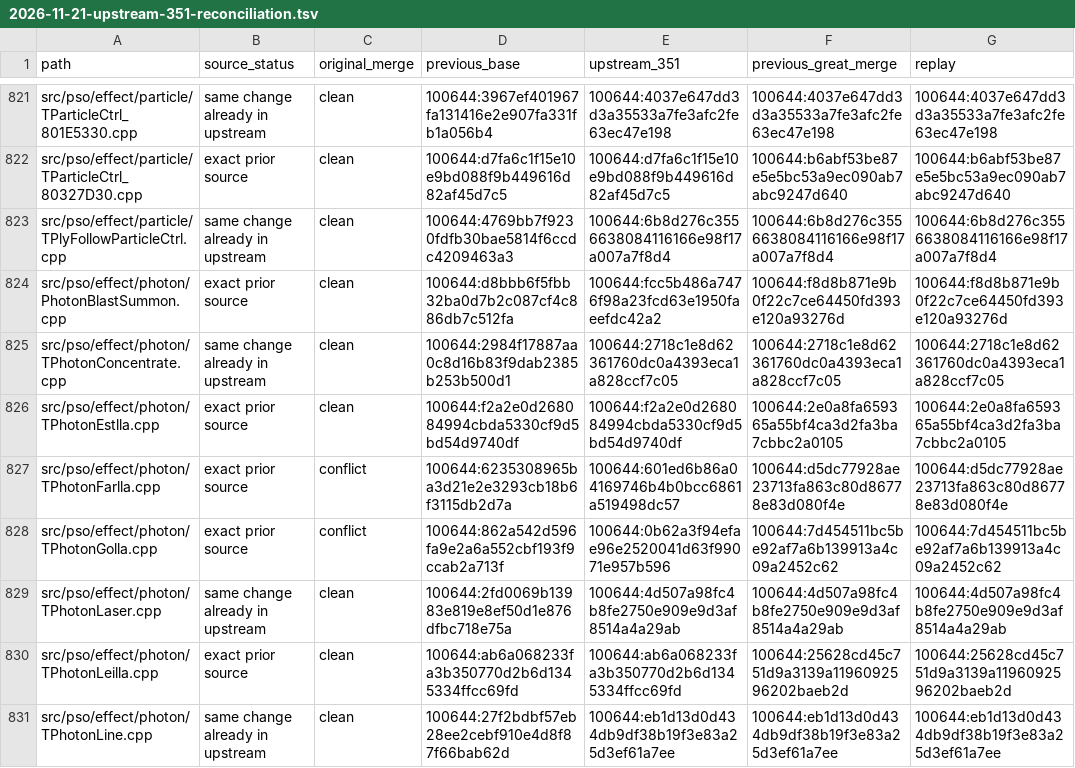
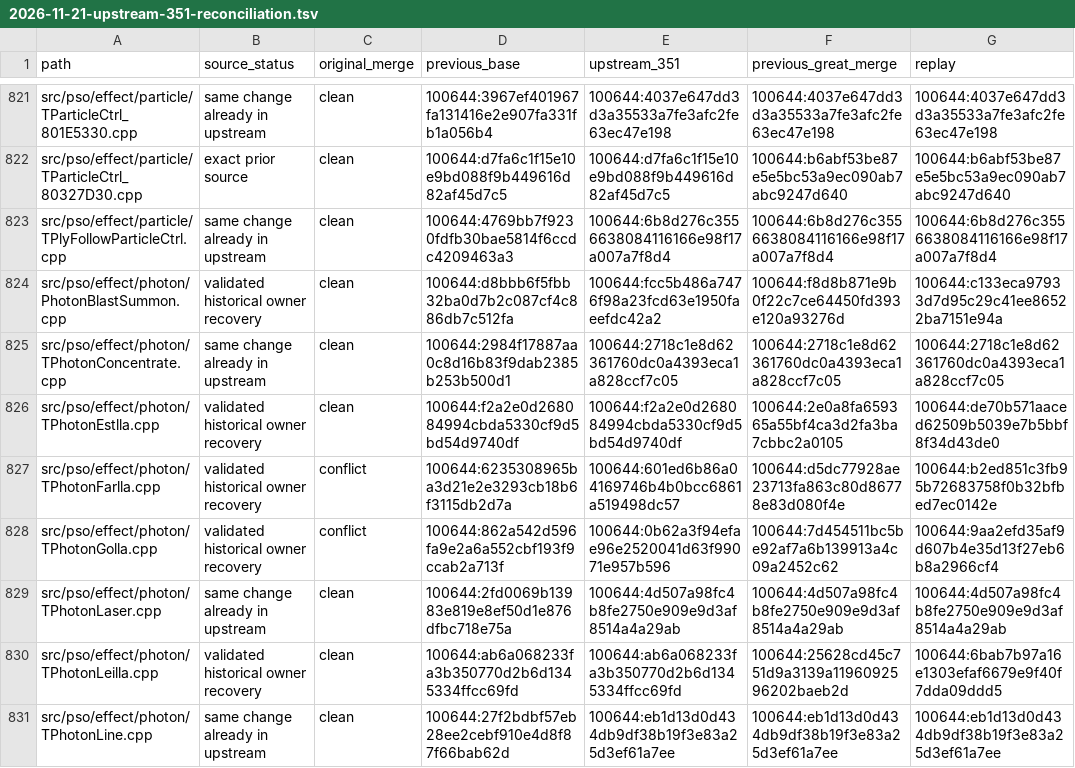
Before and after one commit to matthewlewisnewton/pso-decomp, a TSV file: fork/notes/evidence/2026-11-21-upstream-351-reconciliation.tsv, drawn as a sheet; only a part is shown, gaps mark what is left out; the diff covers the shown part only.

Commit message:
Record the Photon Blast source recovery

```diff
--- a/fork/notes/evidence/2026-11-21-upstream-351-reconciliation.tsv
+++ b/fork/notes/evidence/2026-11-21-upstream-351-reconciliation.tsv
@@ -823,9 +823,9 @@ src/pso/effect/particle/TParticleCtrl_80327D30.cpp	exact prior source	clean	1006
 src/pso/effect/particle/TPlyFollowParticleCtrl.cpp	same change already in upstream	clean	100644:4769bb7f9230fdfb30bae5814f6ccdc4209463a3	100644:6b8d276c3556638084116166e98f17a007a7f8d4	100644:6b8d276c3556638084116166e98f17a007a7f8d4	100644:6b8d276c3556638084116166e98f17a007a7f8d4
-src/pso/effect/photon/PhotonBlastSummon.cpp	exact prior source	clean	100644:d8bbb6f5fbb32ba0d7b2c087cf4c886db7c512fa	100644:fcc5b486a7476f98a23fcd63e1950faeefdc42a2	100644:f8d8b871e9b0f22c7ce64450fd393e120a93276d	100644:f8d8b871e9b0f22c7ce64450fd393e120a93276d
+src/pso/effect/photon/PhotonBlastSummon.cpp	validated historical owner recovery	clean	100644:d8bbb6f5fbb32ba0d7b2c087cf4c886db7c512fa	100644:fcc5b486a7476f98a23fcd63e1950faeefdc42a2	100644:f8d8b871e9b0f22c7ce64450fd393e120a93276d	100644:c133eca97933d7d95c29c41ee86522ba7151e94a
 src/pso/effect/photon/TPhotonConcentrate.cpp	same change already in upstream	clean	100644:2984f17887aa0c8d16b83f9dab2385b253b500d1	100644:2718c1e8d62361760dc0a4393eca1a828ccf7c05	100644:2718c1e8d62361760dc0a4393eca1a828ccf7c05	100644:2718c1e8d62361760dc0a4393eca1a828ccf7c05
-src/pso/effect/photon/TPhotonEstlla.cpp	exact prior source	clean	100644:f2a2e0d268084994cbda5330cf9d5bd54d9740df	100644:f2a2e0d268084994cbda5330cf9d5bd54d9740df	100644:2e0a8fa659365a55bf4ca3d2fa3ba7cbbc2a0105	100644:2e0a8fa659365a55bf4ca3d2fa3ba7cbbc2a0105
-src/pso/effect/photon/TPhotonFarlla.cpp	exact prior source	conflict	100644:6235308965ba3d21e2e3293cb18b6f3115db2d7a	100644:601ed6b86a04169746b4b0bcc6861a519498dc57	100644:d5dc77928ae23713fa863c80d86778e83d080f4e	100644:d5dc77928ae23713fa863c80d86778e83d080f4e
-src/pso/effect/photon/TPhotonGolla.cpp	exact prior source	conflict	100644:862a542d596fa9e2a6a552cbf193f9ccab2a713f	100644:0b62a3f94efae96e2520041d63f99071e957b596	100644:7d454511bc5be92af7a6b139913a4c09a2452c62	100644:7d454511bc5be92af7a6b139913a4c09a2452c62
+src/pso/effect/photon/TPhotonEstlla.cpp	validated historical owner recovery	clean	100644:f2a2e0d268084994cbda5330cf9d5bd54d9740df	100644:f2a2e0d268084994cbda5330cf9d5bd54d9740df	100644:2e0a8fa659365a55bf4ca3d2fa3ba7cbbc2a0105	100644:de70b571aaced62509b5039e7b5bbf8f34d43de0
+src/pso/effect/photon/TPhotonFarlla.cpp	validated historical owner recovery	conflict	100644:6235308965ba3d21e2e3293cb18b6f3115db2d7a	100644:601ed6b86a04169746b4b0bcc6861a519498dc57	100644:d5dc77928ae23713fa863c80d86778e83d080f4e	100644:b2ed851c3fb95b72683758f0b32bfbed7ec0142e
+src/pso/effect/photon/TPhotonGolla.cpp	validated historical owner recovery	conflict	100644:862a542d596fa9e2a6a552cbf193f9ccab2a713f	100644:0b62a3f94efae96e2520041d63f99071e957b596	100644:7d454511bc5be92af7a6b139913a4c09a2452c62	100644:9aa2efd35af9d607b4e35d13f27eb6b8a2966cf4
 src/pso/effect/photon/TPhotonLaser.cpp	same change already in upstream	clean	100644:2fd0069b13983e819e8ef50d1e876dfbc718e75a	100644:4d507a98fc4b8fe2750e909e9d3af8514a4a29ab	100644:4d507a98fc4b8fe2750e909e9d3af8514a4a29ab	100644:4d507a98fc4b8fe2750e909e9d3af8514a4a29ab
-src/pso/effect/photon/TPhotonLeilla.cpp	exact prior source	clean	100644:ab6a068233fa3b350770d2b6d1345334ffcc69fd	100644:ab6a068233fa3b350770d2b6d1345334ffcc69fd	100644:25628cd45c751d9a3139a1196092596202baeb2d	100644:25628cd45c751d9a3139a1196092596202baeb2d
+src/pso/effect/photon/TPhotonLeilla.cpp	validated historical owner recovery	clean	100644:ab6a068233fa3b350770d2b6d1345334ffcc69fd	100644:ab6a068233fa3b350770d2b6d1345334ffcc69fd	100644:25628cd45c751d9a3139a1196092596202baeb2d	100644:6bab7b97a16e1303efaf6679e9f40f7dda09ddd5
 src/pso/effect/photon/TPhotonLine.cpp	same change already in upstream	clean	100644:27f2bdbf57eb28ee2cebf910e4d8f87f66bab62d	100644:eb1d13d0d434db9df38b19f3e83a25d3ef61a7ee	100644:eb1d13d0d434db9df38b19f3e83a25d3ef61a7ee	100644:eb1d13d0d434db9df38b19f3e83a25d3ef61a7ee
```
Also changed, not shown: 30 edited cells elsewhere in this file, 4 other files.
